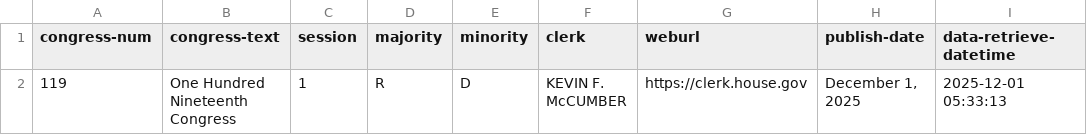
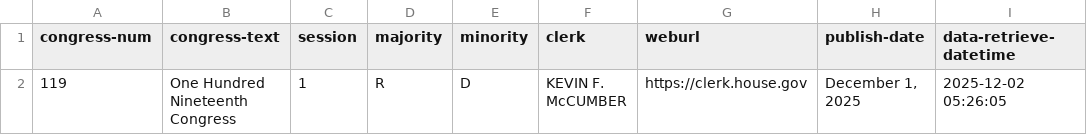
Before and after one commit to chadday/congress, a CSV file: house/metadata.csv, drawn as a sheet.

```diff
--- a/house/metadata.csv
+++ b/house/metadata.csv
@@ -1,2 +1,2 @@
 congress-num,congress-text,session,majority,minority,clerk,weburl,publish-date,data-retrieve-datetime
-119,One Hundred Nineteenth Congress,1,R,D,KEVIN F. McCUMBER,https://clerk.house.gov,"December 1, 2025",2025-12-01 05:33:13
+119,One Hundred Nineteenth Congress,1,R,D,KEVIN F. McCUMBER,https://clerk.house.gov,"December 1, 2025",2025-12-02 05:26:05
```
Also changed, not shown: 1 other file.
